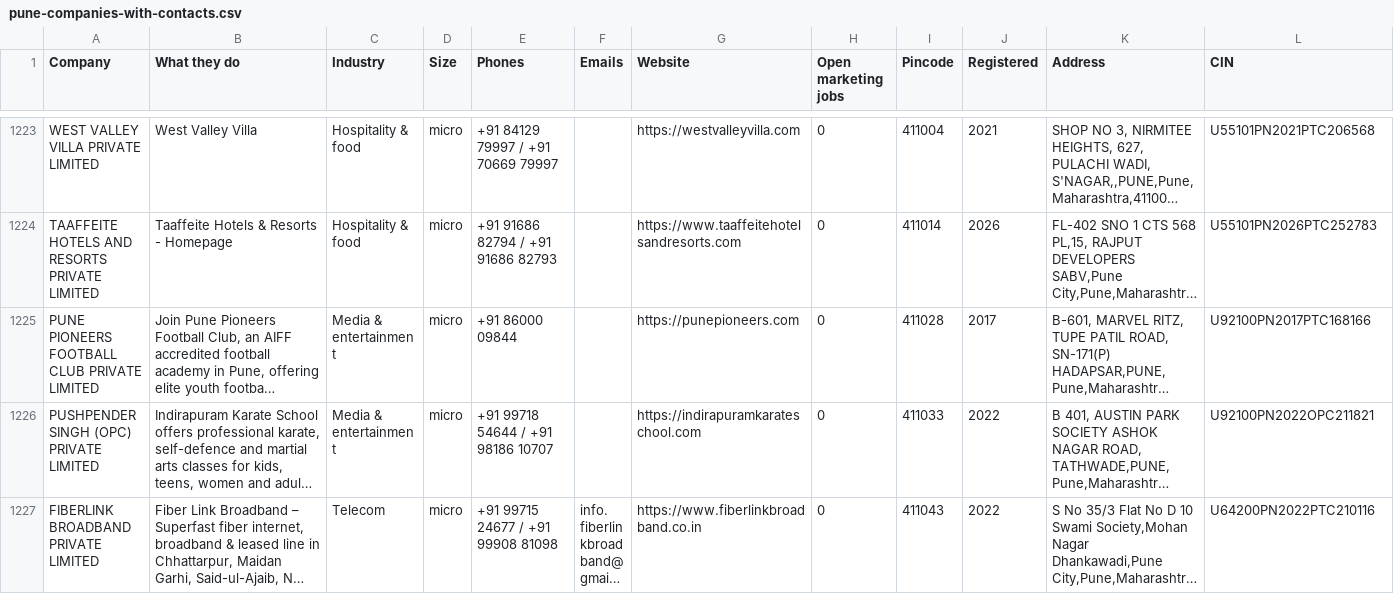
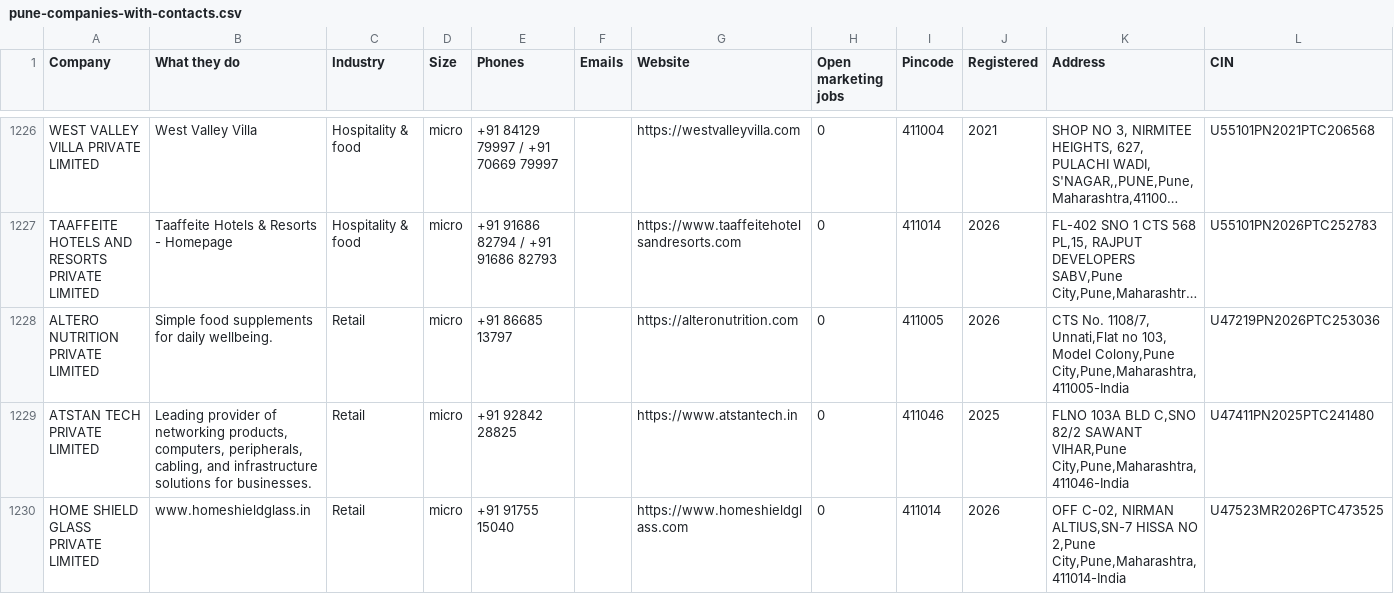
Before and after one commit to claude121026-glitch/pune-job-radar, a CSV file: web/pune-companies-with-contacts.csv, drawn as a sheet; only a part is shown, gaps mark what is left out; the shorter side is filled out with more unchanged rows; long unchanged cells end in …; the diff covers the shown part only; the diff names each change by its address in the sheet, - before the commit and + after, or states it on an @@ line.

```diff
--- a/web/pune-companies-with-contacts.csv
+++ b/web/pune-companies-with-contacts.csv
+row 1228: ALTERO NUTRITION PRIVATE LIMITED | Simple food supplements for daily wellbeing. | Retail | micro | +91 86685 13797 |  | https://alteronutrition.com | 0 | 411005 | 2026 | CTS No. 1108/7, Unnati,Flat no 103, Model Colony,Pune City,Pune,Maharashtra,411005-India | U47219PN2026PTC253036
+row 1229: ATSTAN TECH PRIVATE LIMITED | Leading provider of networking products, computers, peripherals, cabling, and infrastructure solutions for businesses. | Retail | micro | +91 92842 28825 |  | https://www.atstantech.in | 0 | 411046 | 2025 | FLNO 103A BLD C,SNO 82/2 SAWANT VIHAR,Pune City,Pune,Maharashtra,411046-India | U47411PN2025PTC241480
+row 1230: HOME SHIELD GLASS PRIVATE LIMITED | www.homeshieldglass.in | Retail | micro | +91 91755 15040 |  | https://www.homeshieldglass.com | 0 | 411014 | 2026 | OFF C-02, NIRMAN ALTIUS,SN-7 HISSA NO 2,Pune City,Pune,Maharashtra,411014-India | U47523MR2026PTC473525
```
Also changed, not shown: 10 added rows elsewhere in this file, 3 other files.
